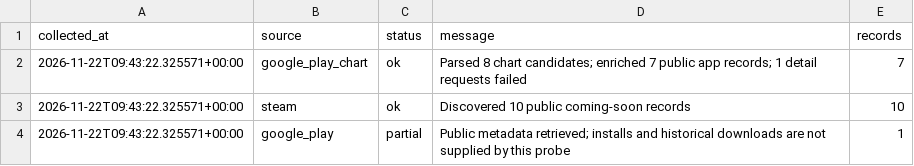
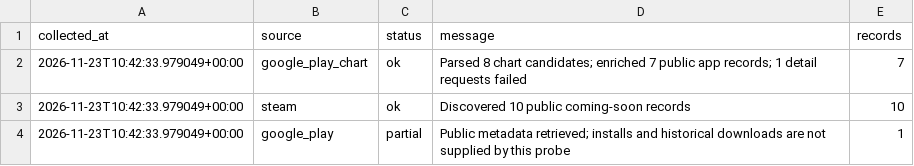
Before and after one commit to 136jiaqi/android-game-opportunity-radar, a CSV file: data/collection_log.csv, drawn as a sheet.

```diff
--- a/data/collection_log.csv
+++ b/data/collection_log.csv
@@ -1,4 +1,4 @@
 collected_at,source,status,message,records
-2026-11-22T09:43:22.325571+00:00,google_play_chart,ok,Parsed 8 chart candidates; enriched 7 public app records; 1 detail requests failed,7
-2026-11-22T09:43:22.325571+00:00,steam,ok,Discovered 10 public coming-soon records,10
-2026-11-22T09:43:22.325571+00:00,google_play,partial,Public metadata retrieved; installs and historical downloads are not supplied by this probe,1
+2026-11-23T10:42:33.979049+00:00,google_play_chart,ok,Parsed 8 chart candidates; enriched 7 public app records; 1 detail requests failed,7
+2026-11-23T10:42:33.979049+00:00,steam,ok,Discovered 10 public coming-soon records,10
+2026-11-23T10:42:33.979049+00:00,google_play,partial,Public metadata retrieved; installs and historical downloads are not supplied by this probe,1
```
Also changed, not shown: data/evidence.csv, data/games.csv, 1 other file.
